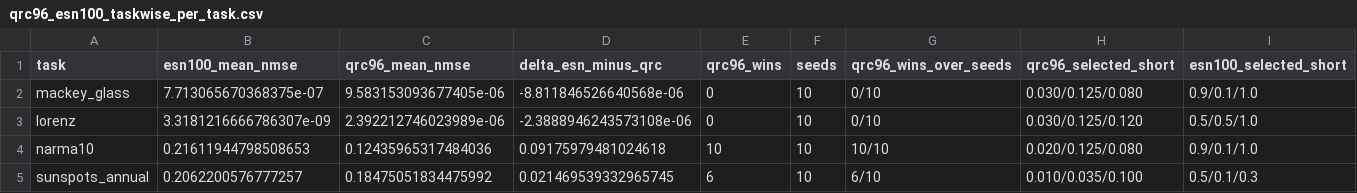
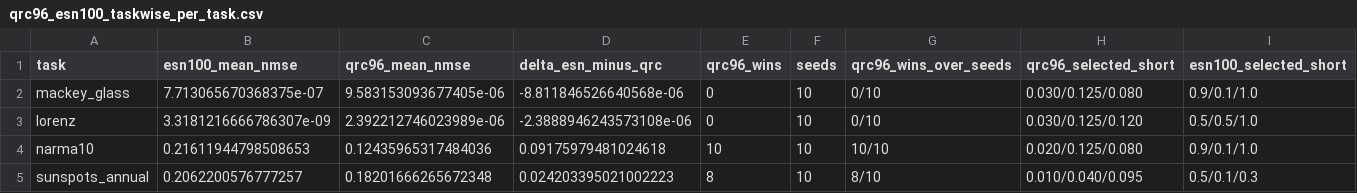
Before and after one commit to eybmits/qrc_operating_band, a CSV file: data/qrc96_esn100_taskwise_per_task.csv, drawn as a sheet.

```diff
--- a/data/qrc96_esn100_taskwise_per_task.csv
+++ b/data/qrc96_esn100_taskwise_per_task.csv
@@ -4,2 +4,2 @@ lorenz,3.3181216666786307e-09,2.392212746023989e-06,-2.3888946243573108e-06,0,10
 narma10,0.21611944798508653,0.12435965317484036,0.09175979481024618,10,10,10/10,0.020/0.125/0.080,0.9/0.1/1.0
-sunspots_annual,0.2062200576777257,0.18475051834475992,0.021469539332965745,6,10,6/10,0.010/0.035/0.100,0.5/0.1/0.3
+sunspots_annual,0.2062200576777257,0.18201666265672348,0.024203395021002223,8,10,8/10,0.010/0.040/0.095,0.5/0.1/0.3
```
Also changed, not shown: data/qrc96_esn100_taskwise_seed_pairs.csv, data/qrc96_esn100_taskwise_selected_configs.csv, 20 other files.
